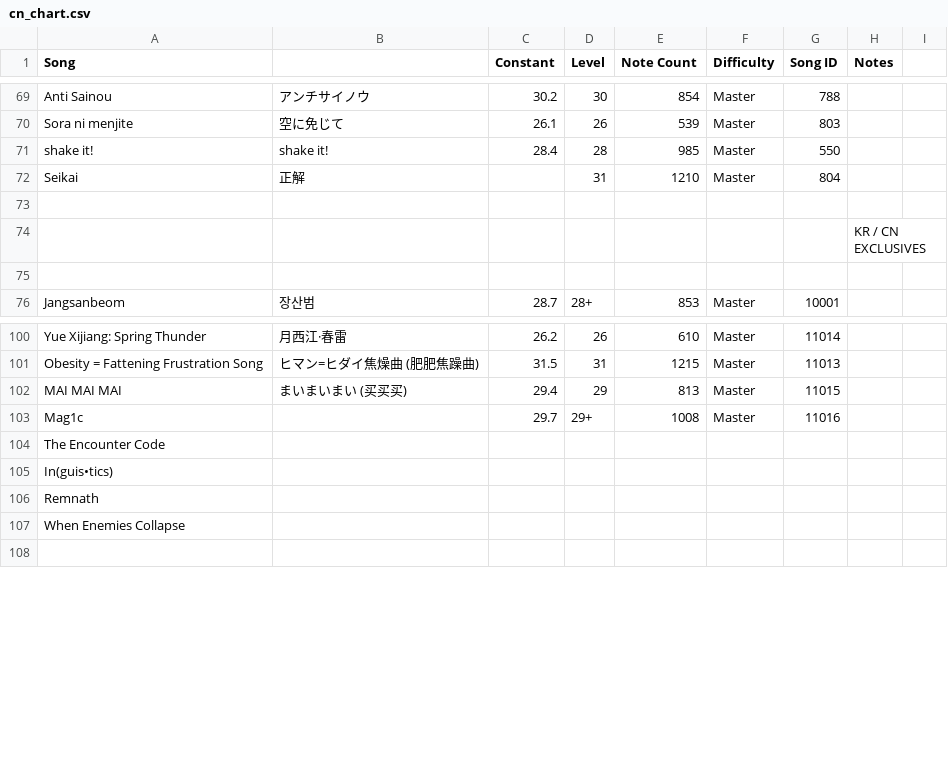
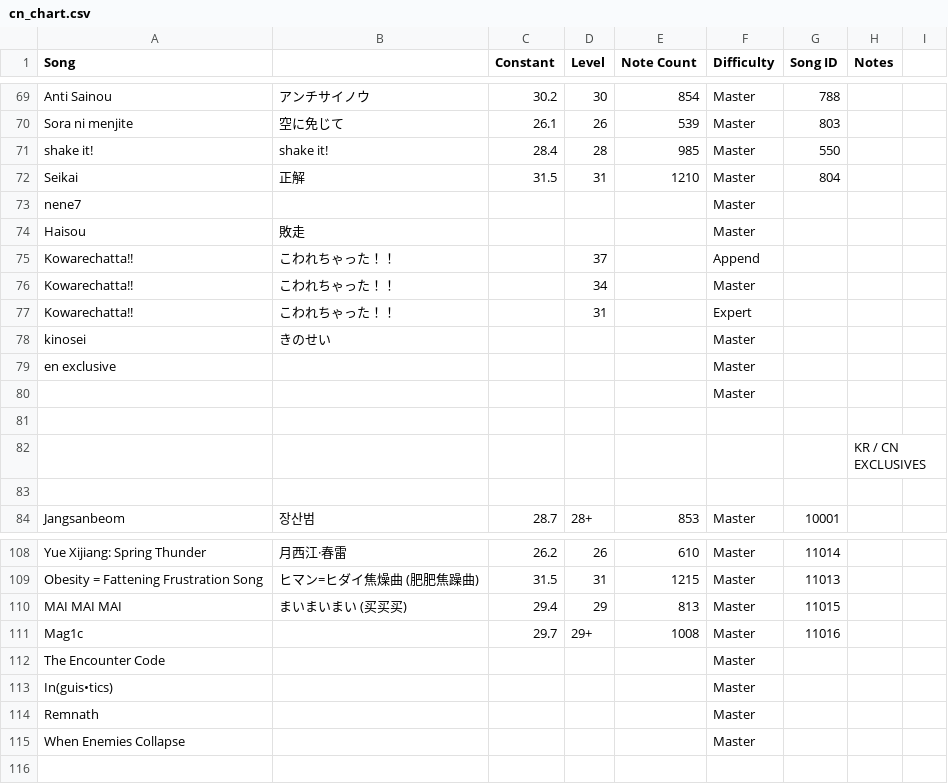
Before and after one commit to StarMoe-org/MoeSekai-Hub, a CSV file: data/pjskb30/cn_chart.csv, drawn as a sheet; only a part is shown, gaps mark what is left out.

```diff
--- a/data/pjskb30/cn_chart.csv
+++ b/data/pjskb30/cn_chart.csv
@@ -71,3 +71,11 @@ Sora ni menjite,空に免じて,26.1,26,539,Master,803,,
 shake it!,shake it!,28.4,28,985,Master,550,,
-Seikai,正解,,31,1210,Master,804,,
+Seikai,正解,31.5,31,1210,Master,804,,
+nene7,,,,,Master,,,
+Haisou,敗走,,,,Master,,,
+Kowarechatta!!,こわれちゃった！！,,37,,Append,,,
+Kowarechatta!!,こわれちゃった！！,,34,,Master,,,
+Kowarechatta!!,こわれちゃった！！,,31,,Expert,,,
+kinosei,きのせい,,,,Master,,,
+en exclusive,,,,,Master,,,
+,,,,,Master,,,
 ,,,,,,,,
@@ -103,6 +111,6 @@ MAI MAI MAI,まいまいまい (买买买),29.4,29,813,Master,11015,,
 Mag1c,,29.7,29+,1008,Master,11016,,
-The Encounter Code,,,,,,,,
-In(guis•tics),,,,,,,,
-Remnath,,,,,,,,
-When Enemies Collapse,,,,,,,,
+The Encounter Code,,,,,Master,,,
+In(guis•tics),,,,,Master,,,
+Remnath,,,,,Master,,,
+When Enemies Collapse,,,,,Master,,,
 ,,,,,,,,
```
Also changed, not shown: data/pjskb30/merged_chart.csv, 7 other files.
